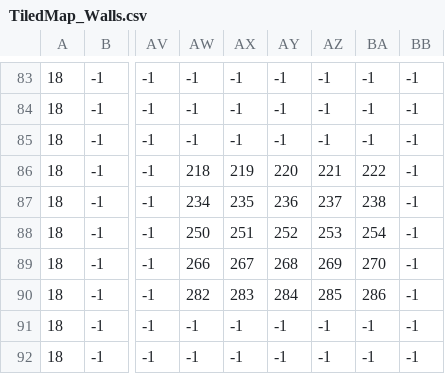
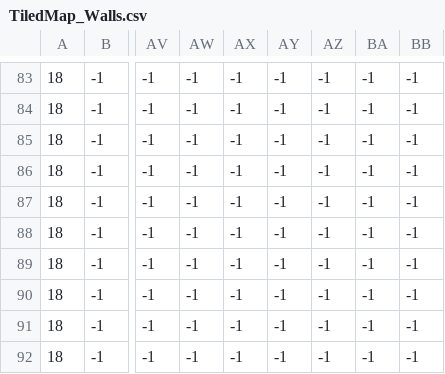
Before and after one commit to Ncrector/My-First-Game, a CSV file: CSV/TiledMap_Walls.csv, drawn as a sheet; only a part is shown, gaps mark what is left out; the diff names each change by its address in the sheet, - before the commit and + after, or states it on an @@ line.

```diff
--- a/CSV/TiledMap_Walls.csv
+++ b/CSV/TiledMap_Walls.csv
-AW86: 218
+AW86: -1
-AX86: 219
+AX86: -1
-AY86: 220
+AY86: -1
-AZ86: 221
+AZ86: -1
-BA86: 222
+BA86: -1
-AW87: 234
+AW87: -1
-AX87: 235
+AX87: -1
-AY87: 236
+AY87: -1
-AZ87: 237
+AZ87: -1
-BA87: 238
+BA87: -1
-AW88: 250
+AW88: -1
-AX88: 251
+AX88: -1
-AY88: 252
+AY88: -1
-AZ88: 253
+AZ88: -1
-BA88: 254
+BA88: -1
-AW89: 266
+AW89: -1
-AX89: 267
+AX89: -1
-AY89: 268
+AY89: -1
-AZ89: 269
+AZ89: -1
-BA89: 270
+BA89: -1
-AW90: 282
+AW90: -1
-AX90: 283
+AX90: -1
-AY90: 284
+AY90: -1
-AZ90: 285
+AZ90: -1
-BA90: 286
+BA90: -1
```
Also changed, not shown: CSV/TiledMap_Boundary.csv, CSV/TiledMap_Ground.csv, 19 other files.
